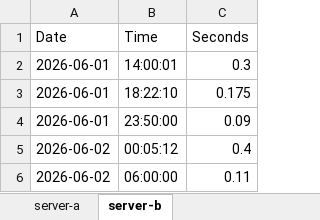
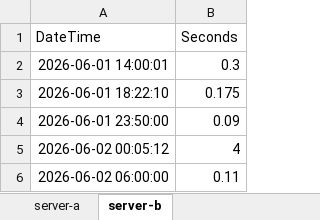
Before and after one commit to jpothanc/python-scripts, an Excel workbook: log-processor/log_analysis.xlsx, sheet server-b, drawn as a sheet; values as stored, in another font and other column widths than the file's, no borders; charts and pictures not drawn; removed rows and columns are numbered as before the commit, all else as after; the diff names each change by its address in the sheet, - before the commit and + after, or states it on an @@ line.

```diff
--- a/log-processor/log_analysis.xlsx (sheet server-b)
+++ b/log-processor/log_analysis.xlsx (sheet server-b)
-column A (Date), rows 2-6: 2026-06-01 | 2026-06-01 | 2026-06-01 | 2026-06-02 | 2026-06-02
-column B (Time), rows 2-6: 14:00:01 | 18:22:10 | 23:50:00 | 00:05:12 | 06:00:00
+column A (DateTime), rows 2-6: 2026-06-01 14:00:01 | 2026-06-01 18:22:10 | 2026-06-01 23:50:00 | 2026-06-02 00:05:12 | 2026-06-02 06:00:00
-B5 (Seconds): 0.4
+B5 (Seconds): 4
```
Also changed, not shown: sheet server-a, hidden cells, charts or pictures, 5 other files.
